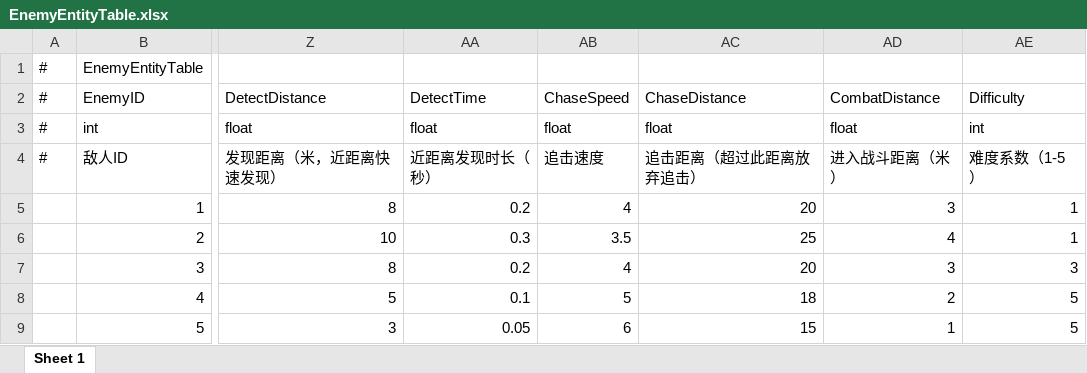
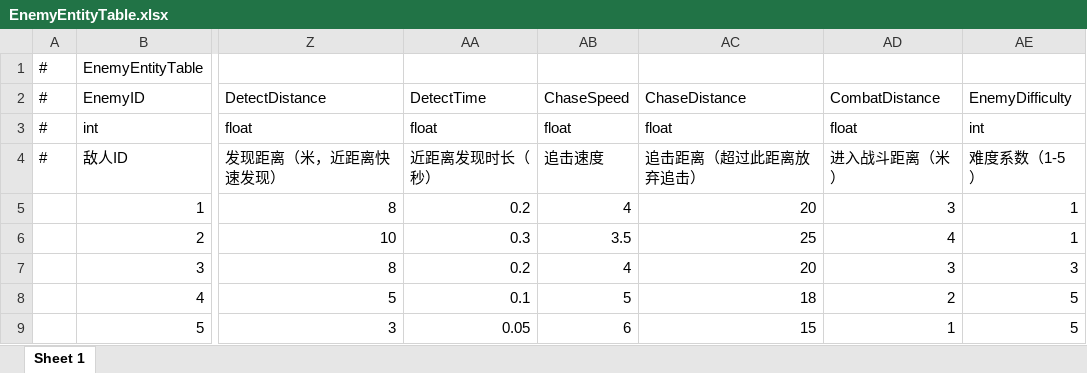
Before and after one commit to TXYzznc/GP, an Excel workbook: AAAGameData/DataTables/EnemyEntityTable.xlsx, sheet Sheet 1, drawn as a sheet; only a part is shown, gaps mark what is left out; values as stored, in another font and other column widths than the file's, no borders; the diff names each change by its address in the sheet, - before the commit and + after, or states it on an @@ line.

```diff
--- a/AAAGameData/DataTables/EnemyEntityTable.xlsx (sheet Sheet 1)
+++ b/AAAGameData/DataTables/EnemyEntityTable.xlsx (sheet Sheet 1)
-AE2: Difficulty
+AE2: EnemyDifficulty
```
Also changed, not shown: AAAGameData/DataTables/SummonChessTable.xlsx, 9 other files.
